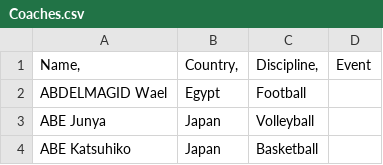
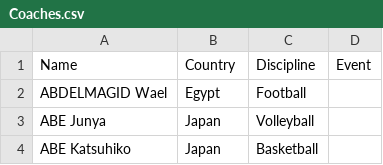
Before and after one commit to NitendraTripathi/data, a CSV file: Coaches.csv, drawn as a sheet; only a part is shown.

Commit message:
Update Coaches.csv

```diff
--- a/Coaches.csv
+++ b/Coaches.csv
@@ -1,2 +1,2 @@
-Name,	Country,	Discipline,	Event
+Name	Country	Discipline	Event
 ABDELMAGID Wael	Egypt	Football	
```
